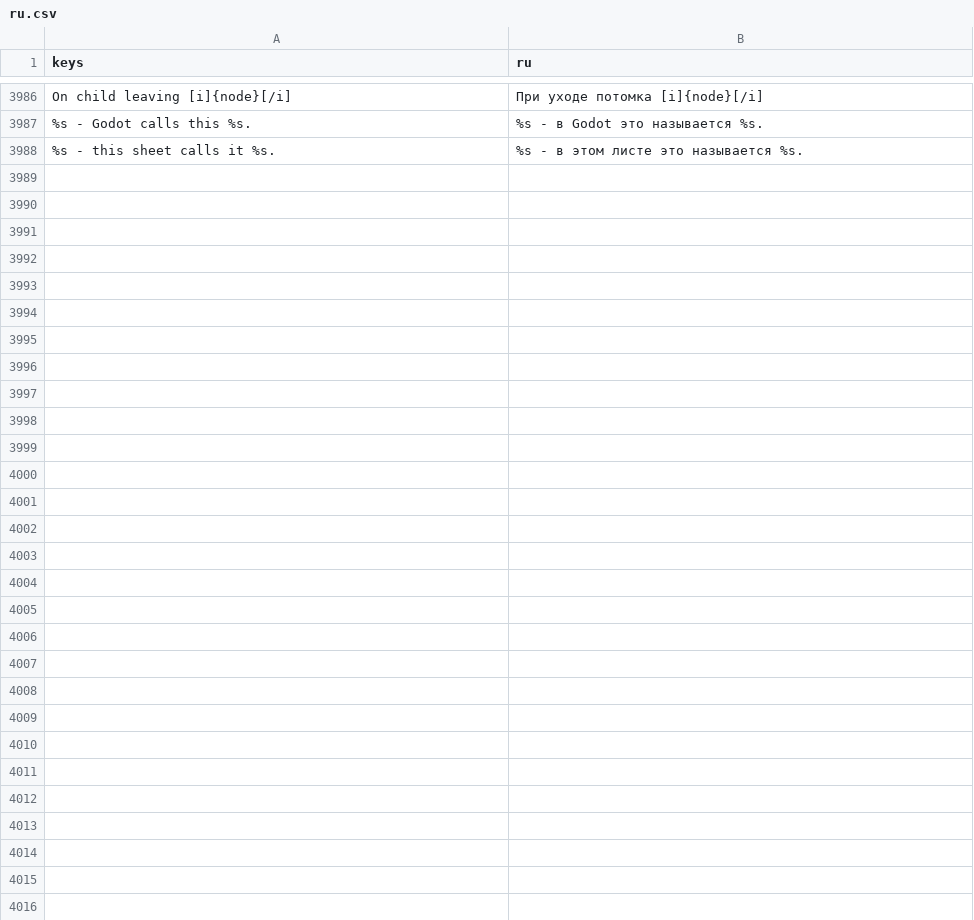
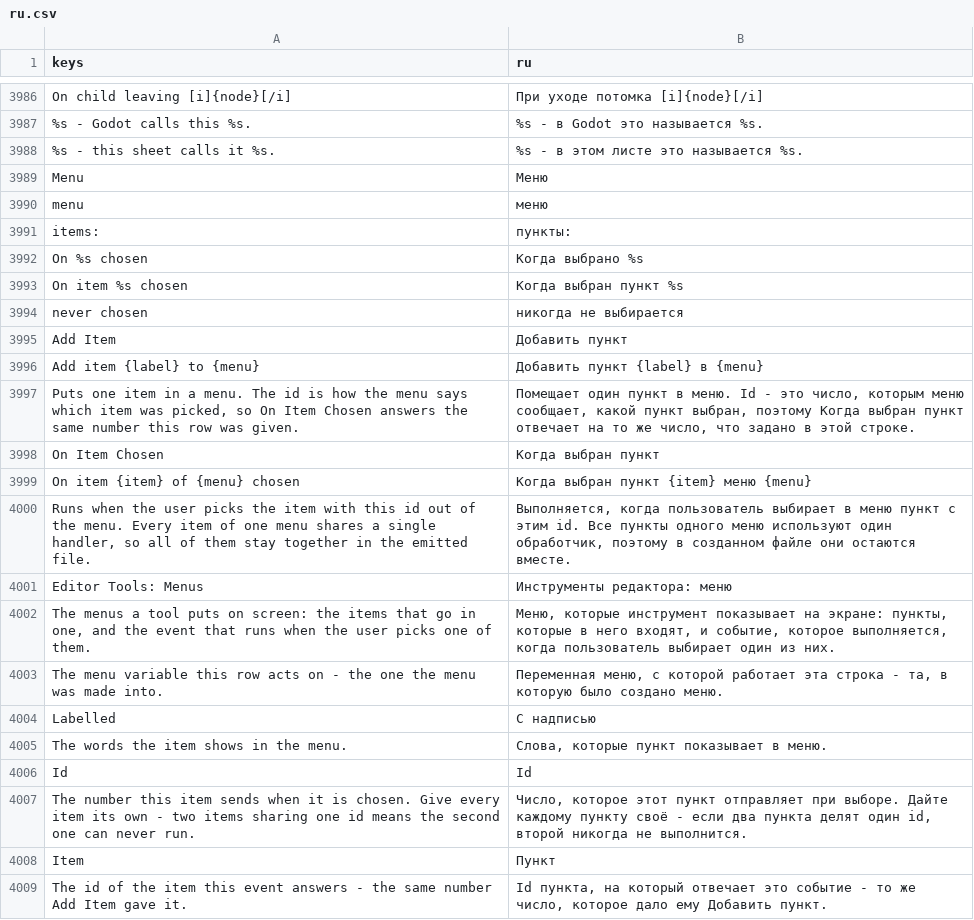
Before and after one commit to SalmanShhh/Godot-EventSheet-Visual-Scripting, a CSV file: addons/eventsheet/translations/ru.csv, drawn as a sheet; only a part is shown, gaps mark what is left out.

Commit message:
feat(reading): a menu built in code reads as the menu it is, and can be written that way
Every tool has a menu, and every menu in Godot is the same two halves written twenty
rows apart: a run of `add_item("Save", 2)` calls saying what is in it, and a `match id:`
somewhere else saying what each item does. Neither half names the other, so a reader had
to hold "2 means Save" in their head while scrolling between them.

One walk per file joins them (menu_facts.gd): which labels went into which menu with
which id, and which handler answers that menu - both spellings, the lambda handed to
`id_pressed.connect` and the plain function a connect line named. With both facts in
hand the run collapses into ONE bar (`Menu Sheet`, its items in order, separators as a
dash, check items with a tick, a dead item marked never chosen) and every `N:` arm reads
as the trigger `Sheet menu ▸ On "Save" chosen`. An id no item declared keeps its number
in the warning colour. Which menu an arm belongs to is a fact about the WALK, so it is
stamped like the verb kind rather than guessed at from a bare `id`.

The Doctor says the two failures out loud as notes on the project's own scripts: an arm
on an id nothing adds, and an item whose id an earlier item already took - the same bug
class this plugin's own View menu once shipped three times in one merge.

Authoring writes the same two halves: a new Editor Tools: Menus page carries Add Item
(the `add_item` line the reading reads) and the On Item Chosen trigger, which compiles
every item of one menu into a single `match id:` handler wired through the menu's own
variable. So a picked menu and a typed one are the same file.

Display-only throughout: byte round-trips are pinned for both spellings and for the
authored file, and Add Item is kept out of the reverse-lift index so it never speaks for
every add_item line in every project.

```diff
--- a/addons/eventsheet/translations/ru.csv
+++ b/addons/eventsheet/translations/ru.csv
@@ -4012 +4012,22 @@ On child leaving [i]{node}[/i],При уходе потомка [i]{node}[/i]
 %s - this sheet calls it %s.,%s - в этом листе это называется %s.
+Menu,Меню
+menu,меню
+items:,пункты:
+On %s chosen,Когда выбрано %s
+On item %s chosen,Когда выбран пункт %s
+never chosen,никогда не выбирается
+Add Item,Добавить пункт
+Add item {label} to {menu},Добавить пункт {label} в {menu}
+"Puts one item in a menu. The id is how the menu says which item was picked, so On Item Chosen answers the same number this row was given.","Помещает один пункт в меню. Id - это число, которым меню сообщает, какой пункт выбран, поэтому Когда выбран пункт отвечает на то же число, что задано в этой строке."
+On Item Chosen,Когда выбран пункт
+On item {item} of {menu} chosen,Когда выбран пункт {item} меню {menu}
+"Runs when the user picks the item with this id out of the menu. Every item of one menu shares a single handler, so all of them stay together in the emitted file.","Выполняется, когда пользователь выбирает в меню пункт с этим id. Все пункты одного меню используют один обработчик, поэтому в созданном файле они остаются вместе."
+Editor Tools: Menus,Инструменты редактора: меню
+"The menus a tool puts on screen: the items that go in one, and the event that runs when the user picks one of them.","Меню, которые инструмент показывает на экране: пункты, которые в него входят, и событие, которое выполняется, когда пользователь выбирает один из них."
+The menu variable this row acts on - the one the menu was made into.,"Переменная меню, с которой работает эта строка - та, в которую было создано меню."
+Labelled,С надписью
+The words the item shows in the menu.,"Слова, которые пункт показывает в меню."
+Id,Id
+The number this item sends when it is chosen. Give every item its own - two items sharing one id means the second one can never run.,"Число, которое этот пункт отправляет при выборе. Дайте каждому пункту своё - если два пункта делят один id, второй никогда не выполнится."
+Item,Пункт
+The id of the item this event answers - the same number Add Item gave it.,"Id пункта, на который отвечает это событие - то же число, которое дало ему Добавить пункт."
```
Also changed, not shown: addons/eventsheet/translations/de.csv, addons/eventsheet/translations/es.csv, 25 other files.
